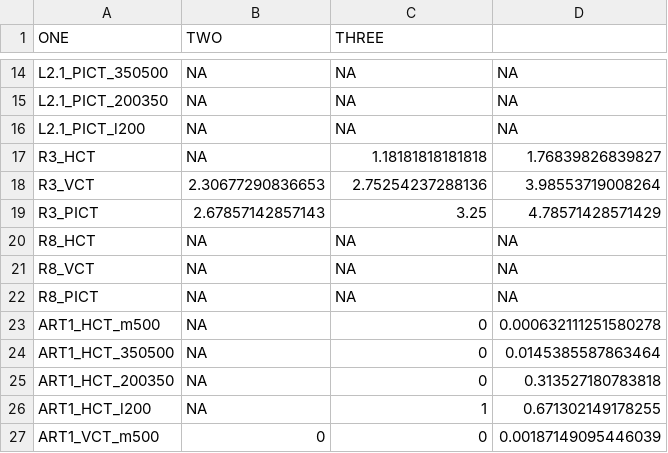
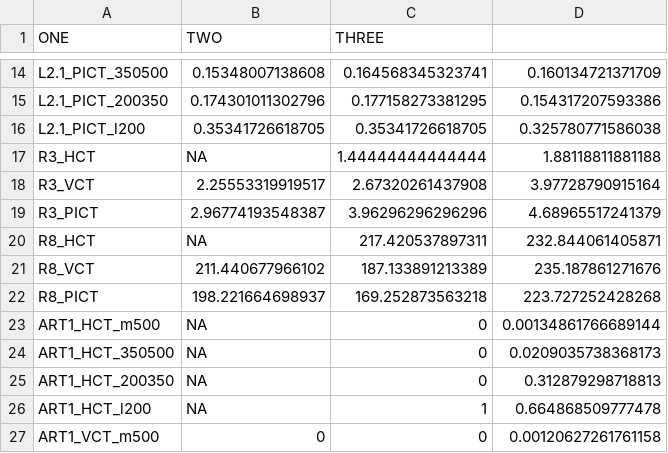
Before and after one commit to jackolney/CareCascade, a CSV file: calibrationResults.csv, drawn as a sheet; only a part is shown, gaps mark what is left out; the diff covers the shown part only.

Commit message:
update to calibrationResults.csv

```diff
--- a/calibrationResults.csv
+++ b/calibrationResults.csv
@@ -14,14 +14,14 @@
-"L2.1_PICT_350500",NA,NA,NA
-"L2.1_PICT_200350",NA,NA,NA
-"L2.1_PICT_l200",NA,NA,NA
-"R3_HCT",NA,1.18181818181818,1.76839826839827
-"R3_VCT",2.30677290836653,2.75254237288136,3.98553719008264
-"R3_PICT",2.67857142857143,3.25,4.78571428571429
-"R8_HCT",NA,NA,NA
-"R8_VCT",NA,NA,NA
-"R8_PICT",NA,NA,NA
-"ART1_HCT_m500",NA,0,0.000632111251580278
-"ART1_HCT_350500",NA,0,0.0145385587863464
-"ART1_HCT_200350",NA,0,0.313527180783818
-"ART1_HCT_l200",NA,1,0.671302149178255
-"ART1_VCT_m500",0,0,0.00187149095446039
+"L2.1_PICT_350500",0.15348007138608,0.164568345323741,0.160134721371709
+"L2.1_PICT_200350",0.174301011302796,0.177158273381295,0.154317207593386
+"L2.1_PICT_l200",0.35341726618705,0.35341726618705,0.325780771586038
+"R3_HCT",NA,1.44444444444444,1.88118811881188
+"R3_VCT",2.25553319919517,2.67320261437908,3.97728790915164
+"R3_PICT",2.96774193548387,3.96296296296296,4.68965517241379
+"R8_HCT",NA,217.420537897311,232.844061405871
+"R8_VCT",211.440677966102,187.133891213389,235.187861271676
+"R8_PICT",198.221664698937,169.252873563218,223.727252428268
+"ART1_HCT_m500",NA,0,0.00134861766689144
+"ART1_HCT_350500",NA,0,0.0209035738368173
+"ART1_HCT_200350",NA,0,0.312879298718813
+"ART1_HCT_l200",NA,1,0.664868509777478
+"ART1_VCT_m500",0,0,0.00120627261761158
```
Also changed, not shown: 124 edited cells elsewhere in this file, 3 other files.
